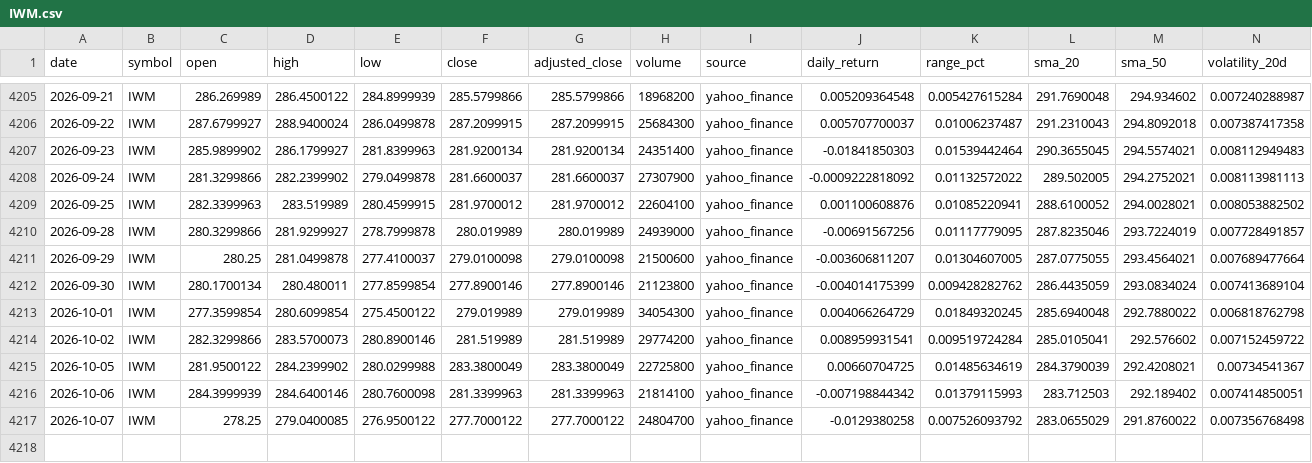
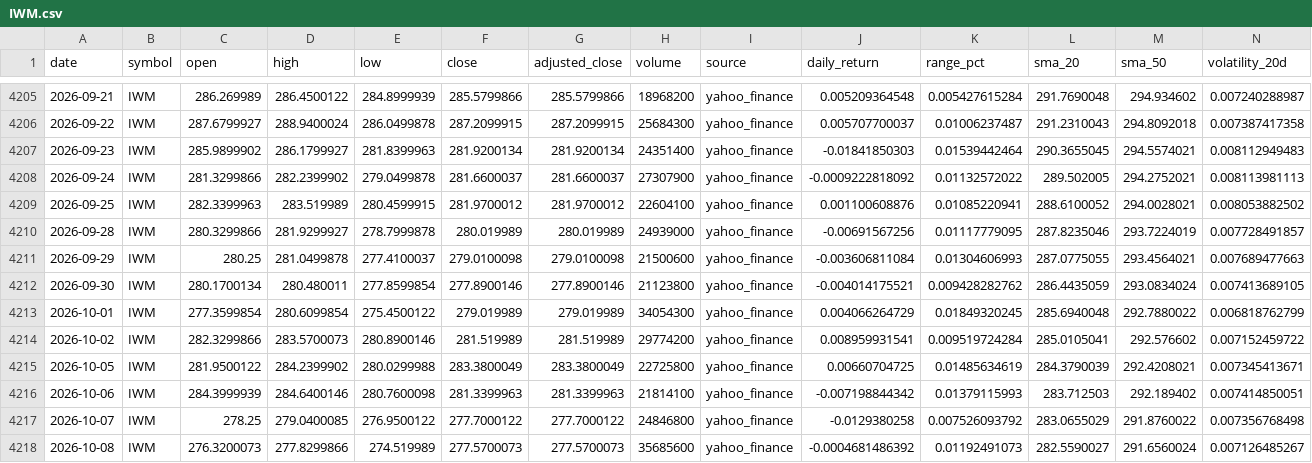
Before and after one commit to abi1010-git/predicting-stock-market-personal-project, a CSV file: data/IWM.csv, drawn as a sheet; only a part is shown, gaps mark what is left out.

```diff
--- a/data/IWM.csv
+++ b/data/IWM.csv
@@ -4210,8 +4210,9 @@ date,symbol,open,high,low,close,adjusted_close,volume,source,daily_return,range_
 2026-09-28,IWM,280.3299866,281.9299927,278.7999878,280.019989,280.019989,24939000,yahoo_finance,-0.00691567256,0.01117779095,287.8235046,293.7224019,0.007728491857
-2026-09-29,IWM,280.25,281.0499878,277.4100037,279.0100098,279.0100098,21500600,yahoo_finance,-0.003606811207,0.01304607005,287.0775055,293.4564021,0.007689477664
-2026-09-30,IWM,280.1700134,280.480011,277.8599854,277.8900146,277.8900146,21123800,yahoo_finance,-0.004014175399,0.009428282762,286.4435059,293.0834024,0.007413689104
-2026-10-01,IWM,277.3599854,280.6099854,275.4500122,279.019989,279.019989,34054300,yahoo_finance,0.004066264729,0.01849320245,285.6940048,292.7880022,0.006818762798
+2026-09-29,IWM,280.25,281.0499878,277.4100037,279.0100098,279.0100098,21500600,yahoo_finance,-0.003606811084,0.01304606993,287.0775055,293.4564021,0.007689477663
+2026-09-30,IWM,280.1700134,280.480011,277.8599854,277.8900146,277.8900146,21123800,yahoo_finance,-0.004014175521,0.009428282762,286.4435059,293.0834024,0.007413689105
+2026-10-01,IWM,277.3599854,280.6099854,275.4500122,279.019989,279.019989,34054300,yahoo_finance,0.004066264729,0.01849320245,285.6940048,292.7880022,0.006818762799
 2026-10-02,IWM,282.3299866,283.5700073,280.8900146,281.519989,281.519989,29774200,yahoo_finance,0.008959931541,0.009519724284,285.0105041,292.576602,0.007152459722
-2026-10-05,IWM,281.9500122,284.2399902,280.0299988,283.3800049,283.3800049,22725800,yahoo_finance,0.00660704725,0.01485634619,284.3790039,292.4208021,0.00734541367
+2026-10-05,IWM,281.9500122,284.2399902,280.0299988,283.3800049,283.3800049,22725800,yahoo_finance,0.00660704725,0.01485634619,284.3790039,292.4208021,0.007345413671
 2026-10-06,IWM,284.3999939,284.6400146,280.7600098,281.3399963,281.3399963,21814100,yahoo_finance,-0.007198844342,0.01379115993,283.712503,292.189402,0.007414850051
-2026-10-07,IWM,278.25,279.0400085,276.9500122,277.7000122,277.7000122,24804700,yahoo_finance,-0.0129380258,0.007526093792,283.0655029,291.8760022,0.007356768498
+2026-10-07,IWM,278.25,279.0400085,276.9500122,277.7000122,277.7000122,24846800,yahoo_finance,-0.0129380258,0.007526093792,283.0655029,291.8760022,0.007356768498
+2026-10-08,IWM,276.3200073,277.8299866,274.519989,277.5700073,277.5700073,35685600,yahoo_finance,-0.0004681486392,0.01192491073,282.5590027,291.6560024,0.007126485267
```
Also changed, not shown: data/AAPL.csv, data/NVDA.csv, 3 other files.
